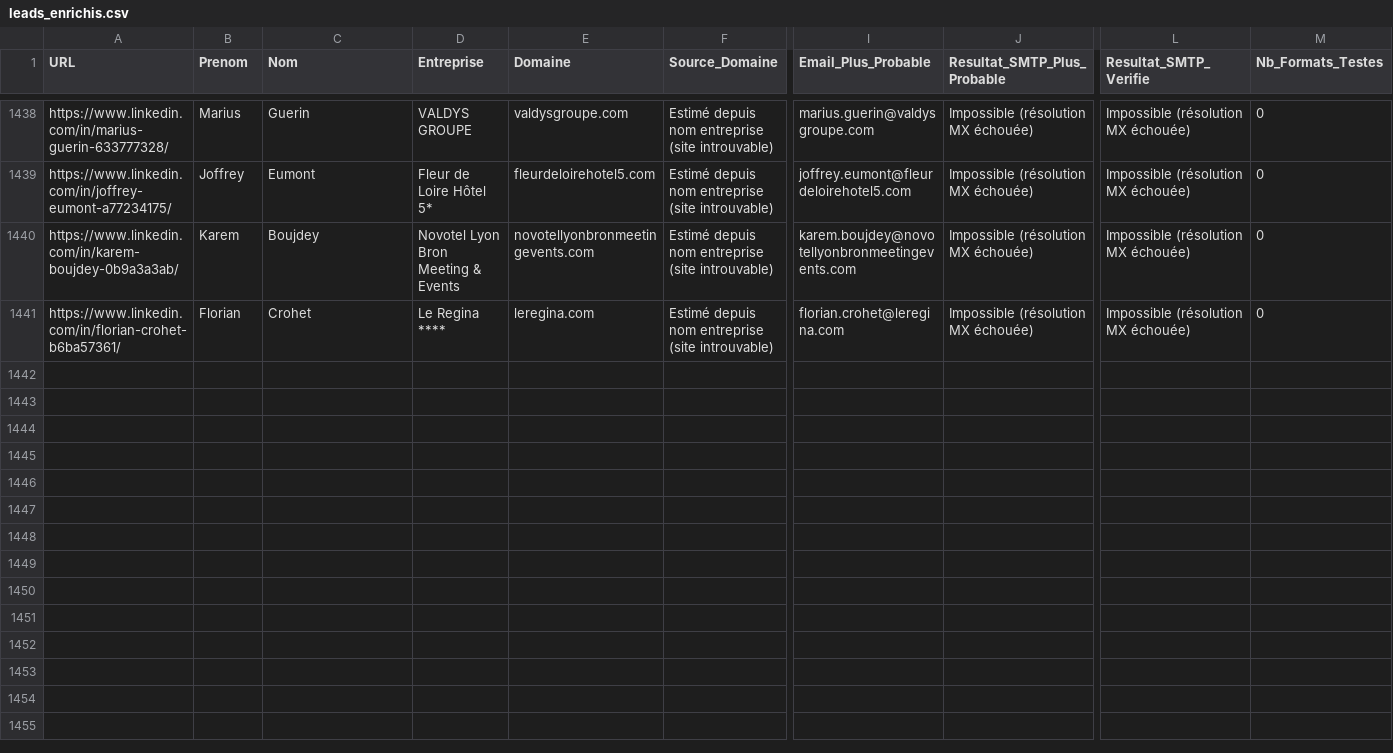
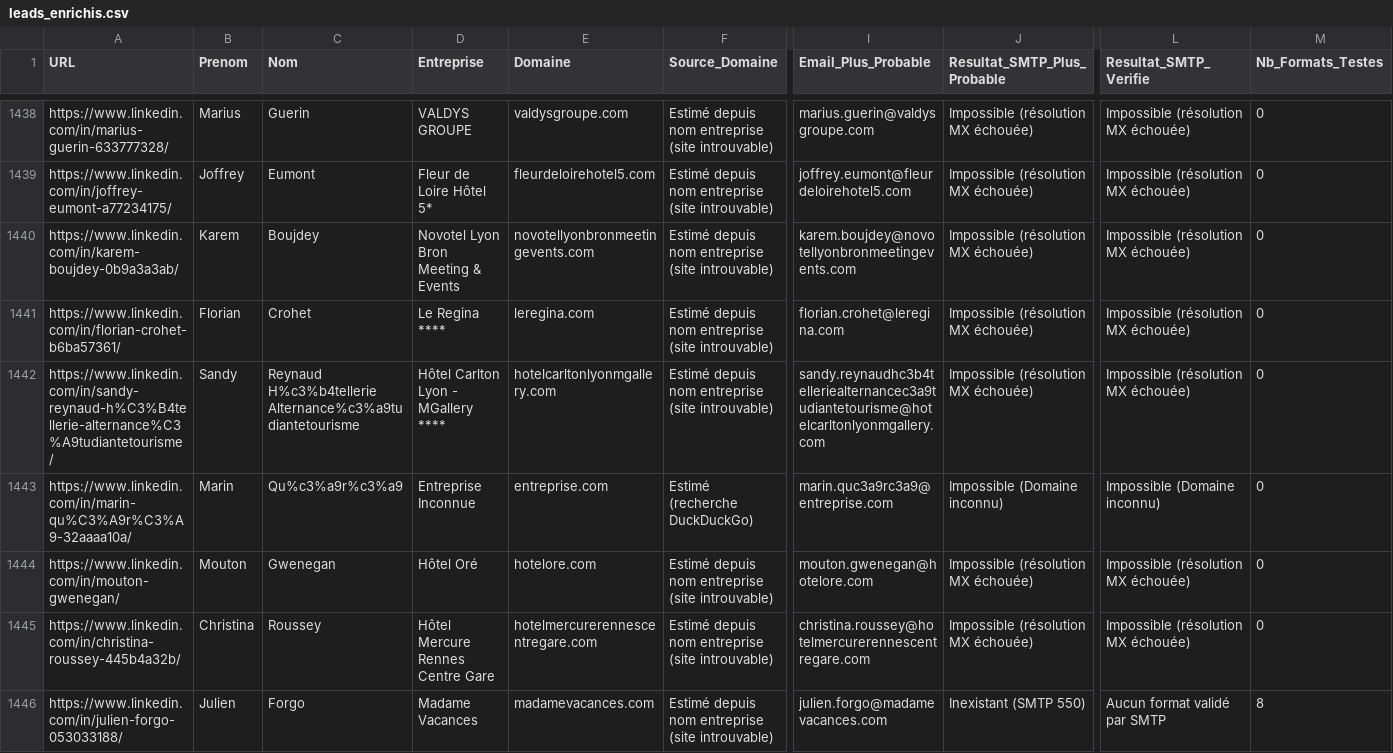
Before and after one commit to infographistemada-sudo/URL-2, a CSV file: leads_enrichis.csv, drawn as a sheet; only a part is shown, gaps mark what is left out; rows hold the shown columns only; the diff covers the shown part only; the diff names each change by its address in the sheet, - before the commit and + after, or states it on an @@ line.

```diff
--- a/leads_enrichis.csv
+++ b/leads_enrichis.csv
+row 1442: https://www.linkedin.com/in/sandy-reynaud-h%C3%B4tellerie-alternance%C3%A9tudiantetourisme/ | Sandy | Reynaud H%c3%b4tellerie Alternance%c3%a9tudiantetourisme | Hôtel Carlton Lyon - MGallery **** | hotelcarltonlyonmgallery.com | Estimé depuis nom entreprise (site introuvable) | sandy.reynaudhc3b4telleriealternancec3a9tudiantetourisme@hotelcarltonlyonmgallery.com | Impossible (résolution MX échouée) | Impossible (résolution MX échouée) | 0
+row 1443: https://www.linkedin.com/in/marin-qu%C3%A9r%C3%A9-32aaaa10a/ | Marin | Qu%c3%a9r%c3%a9 | Entreprise Inconnue | entreprise.com | Estimé (recherche DuckDuckGo) | marin.quc3a9rc3a9@entreprise.com | Impossible (Domaine inconnu) | Impossible (Domaine inconnu) | 0
+row 1444: https://www.linkedin.com/in/mouton-gwenegan/ | Mouton | Gwenegan | Hôtel Oré | hotelore.com | Estimé depuis nom entreprise (site introuvable) | mouton.gwenegan@hotelore.com | Impossible (résolution MX échouée) | Impossible (résolution MX échouée) | 0
+row 1445: https://www.linkedin.com/in/christina-roussey-445b4a32b/ | Christina | Roussey | Hôtel Mercure Rennes Centre Gare | hotelmercurerennescentregare.com | Estimé depuis nom entreprise (site introuvable) | christina.roussey@hotelmercurerennescentregare.com | Impossible (résolution MX échouée) | Impossible (résolution MX échouée) | 0
+row 1446: https://www.linkedin.com/in/julien-forgo-053033188/ | Julien | Forgo | Madame Vacances | madamevacances.com | Estimé depuis nom entreprise (site introuvable) | julien.forgo@madamevacances.com | Inexistant (SMTP 550) | Aucun format validé par SMTP | 8
```
Also changed, not shown: 15 added rows elsewhere in this file, liste.csv.
